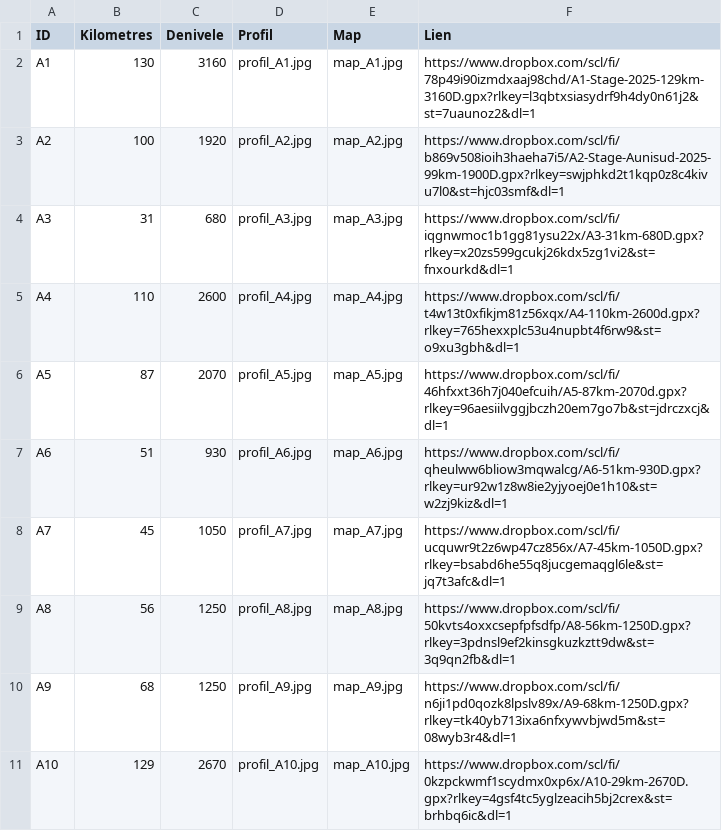
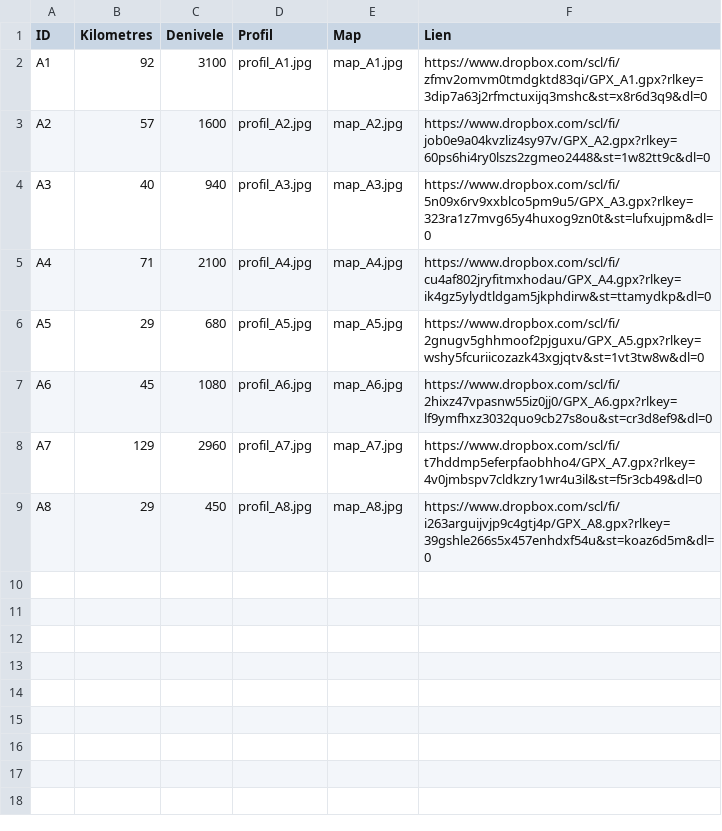
Before and after one commit to Toine17/stage_aunisud, a CSV file: parcours.csv, drawn as a sheet.

Commit message:
Add files via upload

```diff
--- a/parcours.csv
+++ b/parcours.csv
@@ -1,11 +1,9 @@
 ID,Kilometres,Denivele,Profil,Map,Lien
-A1,130,3160,profil_A1.jpg,map_A1.jpg,https://www.dropbox.com/scl/fi/78p49i90izmdxaaj98chd/A1-Stage-2025-129km-3160D.gpx?rlkey=l3qbtxsiasydrf9h4dy0n61j2&st=7uaunoz2&dl=1
-A2,100,1920,profil_A2.jpg,map_A2.jpg,https://www.dropbox.com/scl/fi/b869v508ioih3haeha7i5/A2-Stage-Aunisud-2025-99km-1900D.gpx?rlkey=swjphkd2t1kqp0z8c4kivu7l0&st=hjc03smf&dl=1
-A3,31,680,profil_A3.jpg,map_A3.jpg,https://www.dropbox.com/scl/fi/iqgnwmoc1b1gg81ysu22x/A3-31km-680D.gpx?rlkey=x20zs599gcukj26kdx5zg1vi2&st=fnxourkd&dl=1
-A4,110,2600,profil_A4.jpg,map_A4.jpg,https://www.dropbox.com/scl/fi/t4w13t0xfikjm81z56xqx/A4-110km-2600d.gpx?rlkey=765hexxplc53u4nupbt4f6rw9&st=o9xu3gbh&dl=1
-A5,87,2070,profil_A5.jpg,map_A5.jpg,https://www.dropbox.com/scl/fi/46hfxxt36h7j040efcuih/A5-87km-2070d.gpx?rlkey=96aesiilvggjbczh20em7go7b&st=jdrczxcj&dl=1
-A6,51,930,profil_A6.jpg,map_A6.jpg,https://www.dropbox.com/scl/fi/qheulww6bliow3mqwalcg/A6-51km-930D.gpx?rlkey=ur92w1z8w8ie2yjyoej0e1h10&st=w2zj9kiz&dl=1
-A7,45,1050,profil_A7.jpg,map_A7.jpg,https://www.dropbox.com/scl/fi/ucquwr9t2z6wp47cz856x/A7-45km-1050D.gpx?rlkey=bsabd6he55q8jucgemaqgl6le&st=jq7t3afc&dl=1
-A8,56,1250,profil_A8.jpg,map_A8.jpg,https://www.dropbox.com/scl/fi/50kvts4oxxcsepfpfsdfp/A8-56km-1250D.gpx?rlkey=3pdnsl9ef2kinsgkuzkztt9dw&st=3q9qn2fb&dl=1
-A9,68,1250,profil_A9.jpg,map_A9.jpg,https://www.dropbox.com/scl/fi/n6ji1pd0qozk8lpslv89x/A9-68km-1250D.gpx?rlkey=tk40yb713ixa6nfxywvbjwd5m&st=08wyb3r4&dl=1
-A10,129,2670,profil_A10.jpg,map_A10.jpg,https://www.dropbox.com/scl/fi/0kzpckwmf1scydmx0xp6x/A10-29km-2670D.gpx?rlkey=4gsf4tc5yglzeacih5bj2crex&st=brhbq6ic&dl=1
+A1,92,3100,profil_A1.jpg,map_A1.jpg,https://www.dropbox.com/scl/fi/zfmv2omvm0tmdgktd83qi/GPX_A1.gpx?rlkey=3dip7a63j2rfmctuxijq3mshc&st=x8r6d3q9&dl=0
+A2,57,1600,profil_A2.jpg,map_A2.jpg,https://www.dropbox.com/scl/fi/job0e9a04kvzliz4sy97v/GPX_A2.gpx?rlkey=60ps6hi4ry0lszs2zgmeo2448&st=1w82tt9c&dl=0
+A3,40,940,profil_A3.jpg,map_A3.jpg,https://www.dropbox.com/scl/fi/5n09x6rv9xxblco5pm9u5/GPX_A3.gpx?rlkey=323ra1z7mvg65y4huxog9zn0t&st=lufxujpm&dl=0
+A4,71,2100,profil_A4.jpg,map_A4.jpg,https://www.dropbox.com/scl/fi/cu4af802jryfitmxhodau/GPX_A4.gpx?rlkey=ik4gz5ylydtldgam5jkphdirw&st=ttamydkp&dl=0
+A5,29,680,profil_A5.jpg,map_A5.jpg,https://www.dropbox.com/scl/fi/2gnugv5ghhmoof2pjguxu/GPX_A5.gpx?rlkey=wshy5fcuriicozazk43xgjqtv&st=1vt3tw8w&dl=0
+A6,45,1080,profil_A6.jpg,map_A6.jpg,https://www.dropbox.com/scl/fi/2hixz47vpasnw55iz0jj0/GPX_A6.gpx?rlkey=lf9ymfhxz3032quo9cb27s8ou&st=cr3d8ef9&dl=0
+A7,129,2960,profil_A7.jpg,map_A7.jpg,https://www.dropbox.com/scl/fi/t7hddmp5eferpfaobhho4/GPX_A7.gpx?rlkey=4v0jmbspv7cldkzry1wr4u3il&st=f5r3cb49&dl=0
+A8,29,450,profil_A8.jpg,map_A8.jpg,https://www.dropbox.com/scl/fi/i263arguijvjp9c4gtj4p/GPX_A8.gpx?rlkey=39gshle266s5x457enhdxf54u&st=koaz6d5m&dl=0
```
